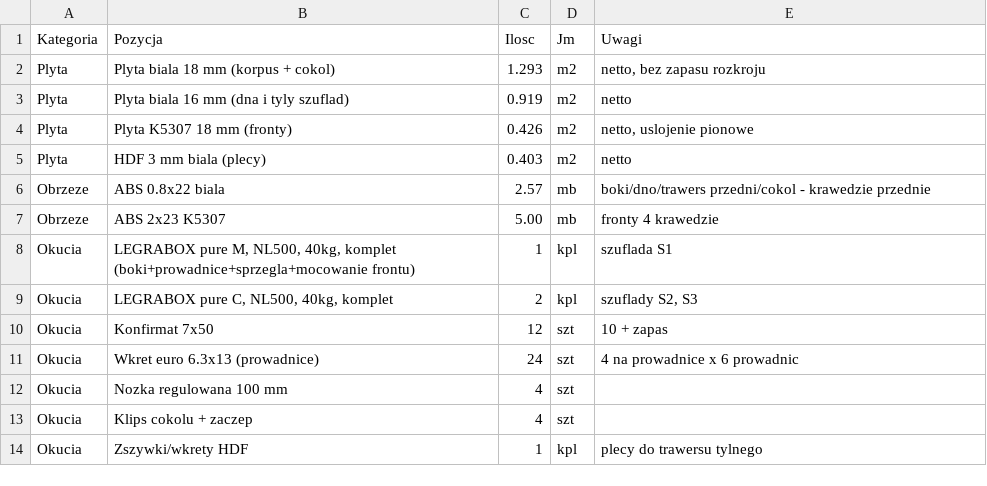
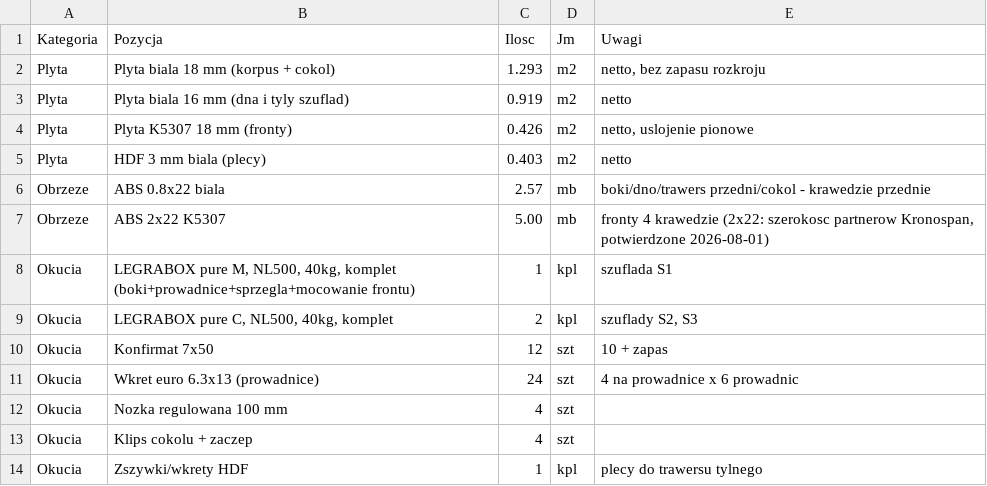
Before and after one commit to m1981/kuchnie, a CSV file: exercises/walking-skeleton-d60/reference/bom.csv, drawn as a sheet.

```diff
--- a/exercises/walking-skeleton-d60/reference/bom.csv
+++ b/exercises/walking-skeleton-d60/reference/bom.csv
@@ -6,3 +6,3 @@ Plyta;HDF 3 mm biala (plecy);0.403;m2;netto
 Obrzeze;ABS 0.8x22 biala;2.57;mb;boki/dno/trawers przedni/cokol - krawedzie przednie
-Obrzeze;ABS 2x23 K5307;5.00;mb;fronty 4 krawedzie
+Obrzeze;ABS 2x22 K5307;5.00;mb;fronty 4 krawedzie (2x22: szerokosc partnerow Kronospan, potwierdzone 2026-08-01)
 Okucia;LEGRABOX pure M, NL500, 40kg, komplet (boki+prowadnice+sprzegla+mocowanie frontu);1;kpl;szuflada S1
```
Also changed, not shown: 4 other files.
